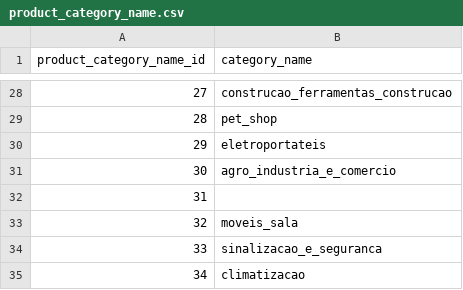
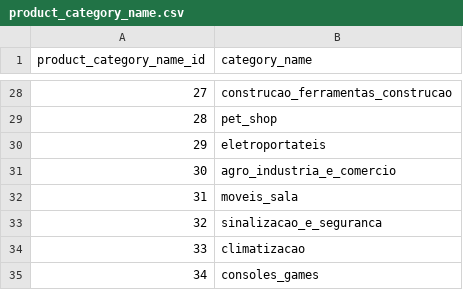
Before and after one commit to Grupo-10-DS/Data_Olist, a CSV file: Data_subir/product_category_name.csv, drawn as a sheet; only a part is shown, gaps mark what is left out; the shorter side is filled out with more unchanged rows; removed rows and columns are numbered as before the commit, all else as after; the diff names each change by its address in the sheet, - before the commit and + after, or states it on an @@ line.

```diff
--- a/Data_subir/product_category_name.csv
+++ b/Data_subir/product_category_name.csv
-row 32: 31
@@ column A (product_category_name_id) renumbered from row 32 down @@
```
Also changed, not shown: 1 other file.
